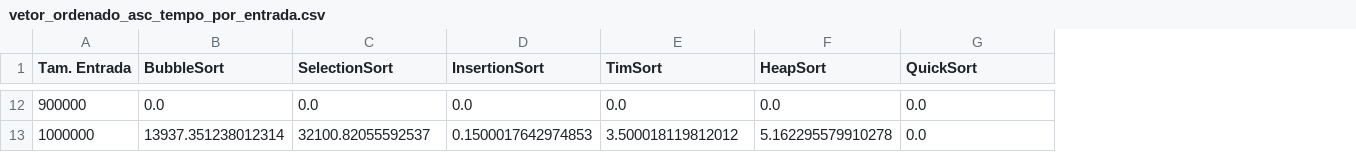
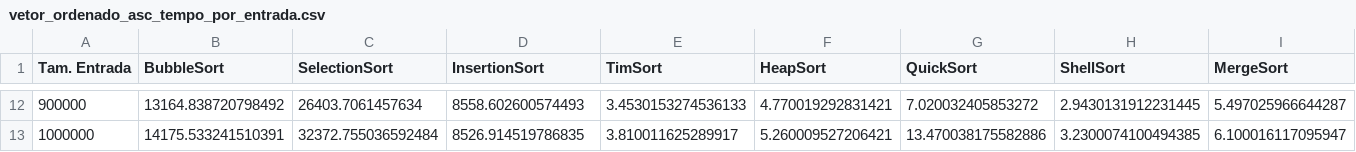
Before and after one commit to manoelfilho902/PAA_alg_ordenacao, a CSV file: gnuplot/vetor_ordenado_asc_tempo_por_entrada.csv, drawn as a sheet; only a part is shown, gaps mark what is left out; the diff covers the shown part only; the diff names each change by its address in the sheet, - before the commit and + after, or states it on an @@ line.

```diff
--- a/gnuplot/vetor_ordenado_asc_tempo_por_entrada.csv
+++ b/gnuplot/vetor_ordenado_asc_tempo_por_entrada.csv
+column H (ShellSort), rows 12-13: 2.9430131912231445 | 3.2300074100494385
+column I (MergeSort), rows 12-13: 5.497025966644287 | 6.100016117095947
-B12 (BubbleSort): 0.0
+B12 (BubbleSort): 13164.838720798492
-C12 (SelectionSort): 0.0
+C12 (SelectionSort): 26403.7061457634
-D12 (InsertionSort): 0.0
+D12 (InsertionSort): 8558.602600574493
-E12 (TimSort): 0.0
+E12 (TimSort): 3.4530153274536133
-F12 (HeapSort): 0.0
+F12 (HeapSort): 4.770019292831421
-G12 (QuickSort): 0.0
+G12 (QuickSort): 7.020032405853272
-B13 (BubbleSort): 13937.351238012314
+B13 (BubbleSort): 14175.533241510391
-C13 (SelectionSort): 32100.82055592537
+C13 (SelectionSort): 32372.755036592484
-D13 (InsertionSort): 0.1500017642974853
+D13 (InsertionSort): 8526.914519786835
-E13 (TimSort): 3.500018119812012
+E13 (TimSort): 3.810011625289917
-F13 (HeapSort): 5.162295579910278
+F13 (HeapSort): 5.260009527206421
-G13 (QuickSort): 0.0
+G13 (QuickSort): 13.470038175582886
```
Also changed, not shown: 59 edited cells elsewhere in this file, MetaData/vetor_ordenado_asc_tempo_por_entrada.csv, MetaData/vetor_ordenado_asc_trocas_por_entrada.csv, 8 other files.
